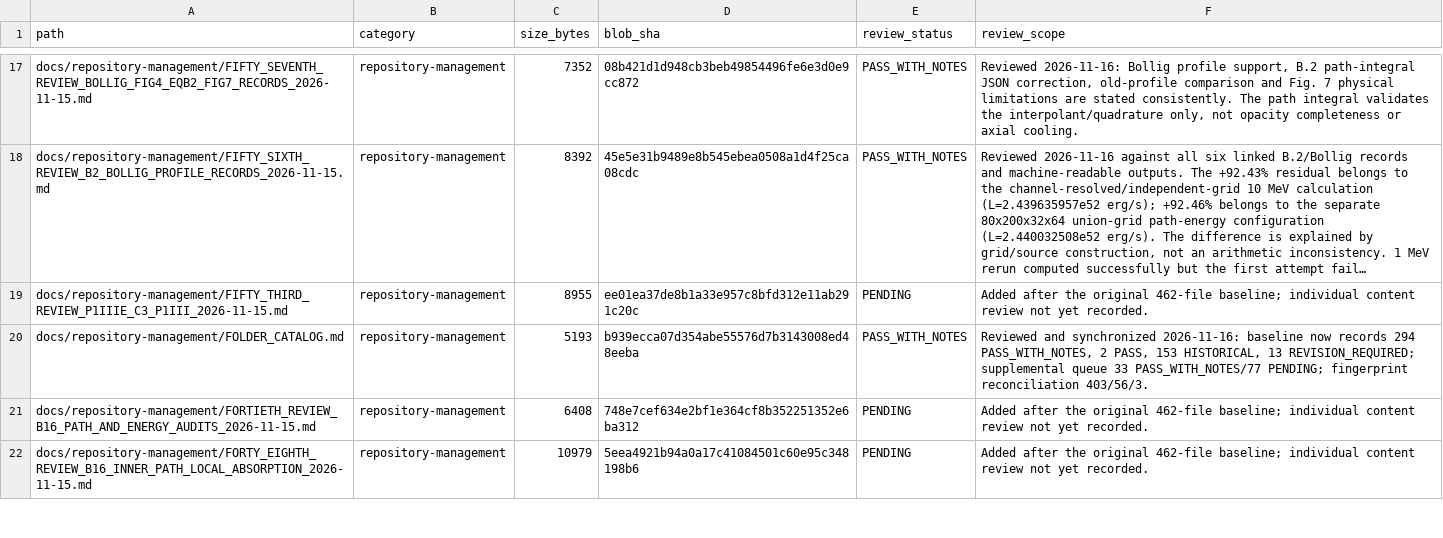
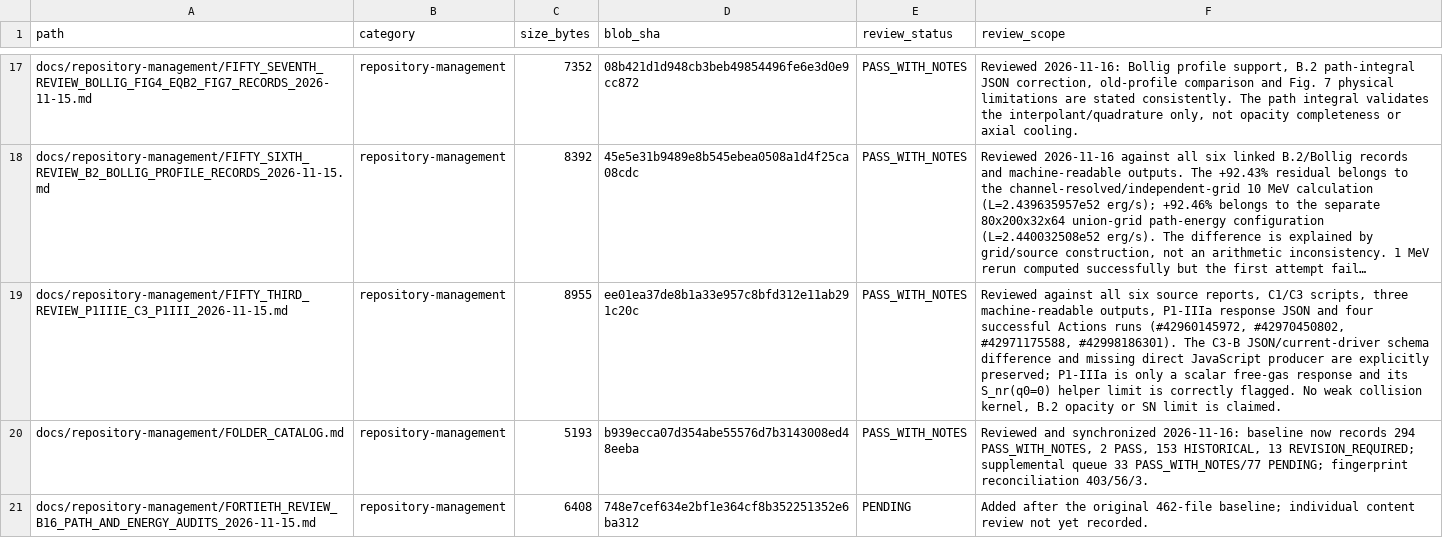
Before and after one commit to lm846802297-bit/axial-vector-review-response, a CSV file: docs/repository-management/SUPPLEMENTAL_DOCUMENT_AUDIT_REGISTER.csv, drawn as a sheet; only a part is shown, gaps mark what is left out; the shorter side is filled out with more unchanged rows; long unchanged cells end in …; the diff names each change by its address in the sheet, - before the commit and + after, or states it on an @@ line.

Commit message:
audit: record 53rd C3 and P1-IIIa review outcome

```diff
--- a/docs/repository-management/SUPPLEMENTAL_DOCUMENT_AUDIT_REGISTER.csv
+++ b/docs/repository-management/SUPPLEMENTAL_DOCUMENT_AUDIT_REGISTER.csv
-E19 (review_status): PENDING
+E19 (review_status): PASS_WITH_NOTES
-F19 (review_scope): Added after the original 462-file baseline; individual content review not yet recorded.
+F19 (review_scope): Reviewed against all six source reports, C1/C3 scripts, three machine-readable outputs, P1-IIIa response JSON and four successful Actions runs (#42960145972, #42970450802, #42971175588, #42998186301). The C3-B JSON/current-driver schema difference and missing direct JavaScript producer are explicitly preserved; P1-IIIa is only a scalar free-gas response and its S_nr(q0=0) helper limit is correctly flagged. No weak collision kernel, B.2 opacity or SN limit is claimed.
```
